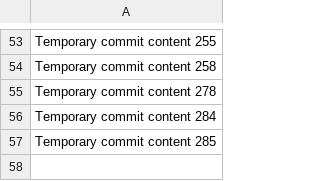
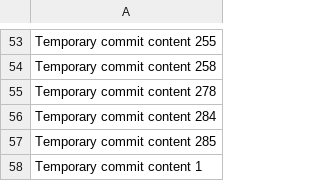
Before and after one commit to Dkvieir/vieir, a CSV file: data.csv, drawn as a sheet; only a part is shown, gaps mark what is left out.

```diff
--- a/data.csv
+++ b/data.csv
@@ -57 +57,2 @@ Temporary commit content 284
 Temporary commit content 285
+Temporary commit content 1
```
